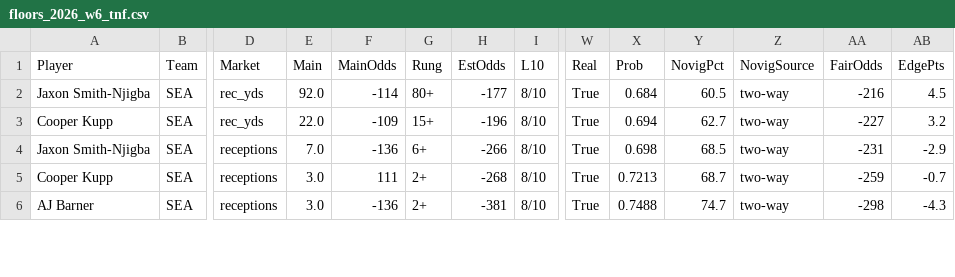
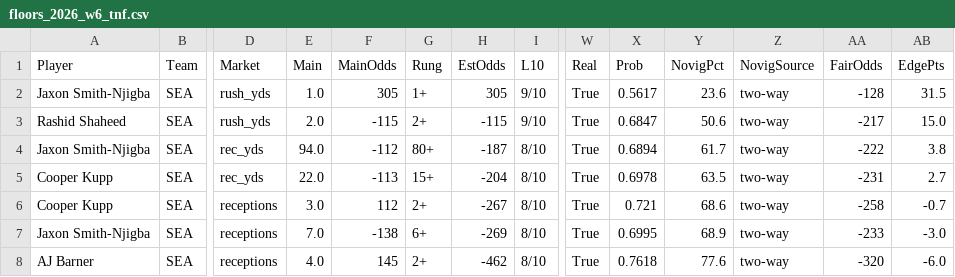
Before and after one commit to fozzyyozzy/edge-index, a CSV file: automation/floors/floors_2026_w6_tnf.csv, drawn as a sheet; only a part is shown, gaps mark what is left out; removed rows and columns are numbered as before the commit, all else as after; rows hold the shown columns only; the diff covers the shown part only; the diff names each change by its address in the sheet, - before the commit and + after, or states it on an @@ line.

```diff
--- a/automation/floors/floors_2026_w6_tnf.csv
+++ b/automation/floors/floors_2026_w6_tnf.csv
+row 2: Jaxon Smith-Njigba | SEA | rush_yds | 1.0 | 305 | 1+ | 305 | 9/10 | True | 0.5617 | 23.6 | two-way | -128 | 31.5
+row 3: Rashid Shaheed | SEA | rush_yds | 2.0 | -115 | 2+ | -115 | 9/10 | True | 0.6847 | 50.6 | two-way | -217 | 15.0
-E4 (Main): 92.0
+E4 (Main): 94.0
-F4 (MainOdds): -114
+F4 (MainOdds): -112
-H4 (EstOdds): -177
+H4 (EstOdds): -187
-X4 (Prob): 0.684
+X4 (Prob): 0.6894
-Y4 (NovigPct): 60.5
+Y4 (NovigPct): 61.7
-AA4 (FairOdds): -216
+AA4 (FairOdds): -222
-AB4 (EdgePts): 4.5
+AB4 (EdgePts): 3.8
-F5 (MainOdds): -109
+F5 (MainOdds): -113
-H5 (EstOdds): -196
+H5 (EstOdds): -204
-X5 (Prob): 0.694
+X5 (Prob): 0.6978
-Y5 (NovigPct): 62.7
+Y5 (NovigPct): 63.5
-AA5 (FairOdds): -227
+AA5 (FairOdds): -231
-AB5 (EdgePts): 3.2
+AB5 (EdgePts): 2.7
-row 4: Jaxon Smith-Njigba | SEA | receptions | 7.0 | -136 | 6+ | -266 | 8/10 | True | 0.698 | 68.5 | two-way | -231 | -2.9
-F6 (MainOdds): 111
+F6 (MainOdds): 112
-H6 (EstOdds): -268
+H6 (EstOdds): -267
-X6 (Prob): 0.7213
+X6 (Prob): 0.721
-Y6 (NovigPct): 68.7
+Y6 (NovigPct): 68.6
-AA6 (FairOdds): -259
+AA6 (FairOdds): -258
+row 7: Jaxon Smith-Njigba | SEA | receptions | 7.0 | -138 | 6+ | -269 | 8/10 | True | 0.6995 | 68.9 | two-way | -233 | -3.0
-E8 (Main): 3.0
+E8 (Main): 4.0
-F8 (MainOdds): -136
+F8 (MainOdds): 145
-H8 (EstOdds): -381
+H8 (EstOdds): -462
-X8 (Prob): 0.7488
+X8 (Prob): 0.7618
-Y8 (NovigPct): 74.7
+Y8 (NovigPct): 77.6
-AA8 (FairOdds): -298
+AA8 (FairOdds): -320
-AB8 (EdgePts): -4.3
+AB8 (EdgePts): -6.0
```
Also changed, not shown: 20 edited cells elsewhere in this file, automation/lines/dk_2026_w6_all.csv, automation/lines/dk_2026_w6_mnf.csv, 13 other files.
